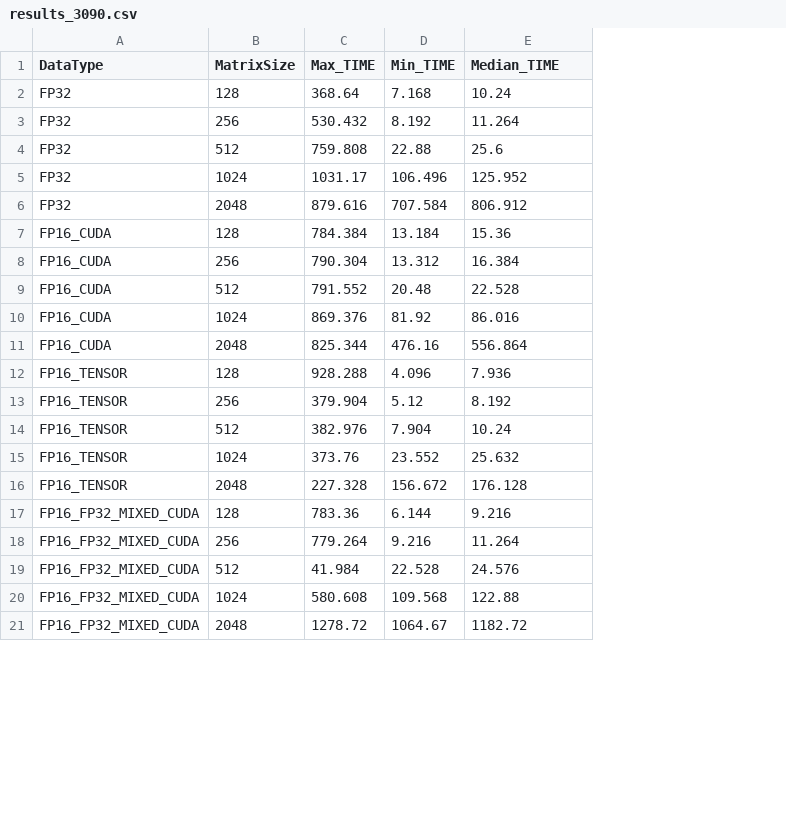
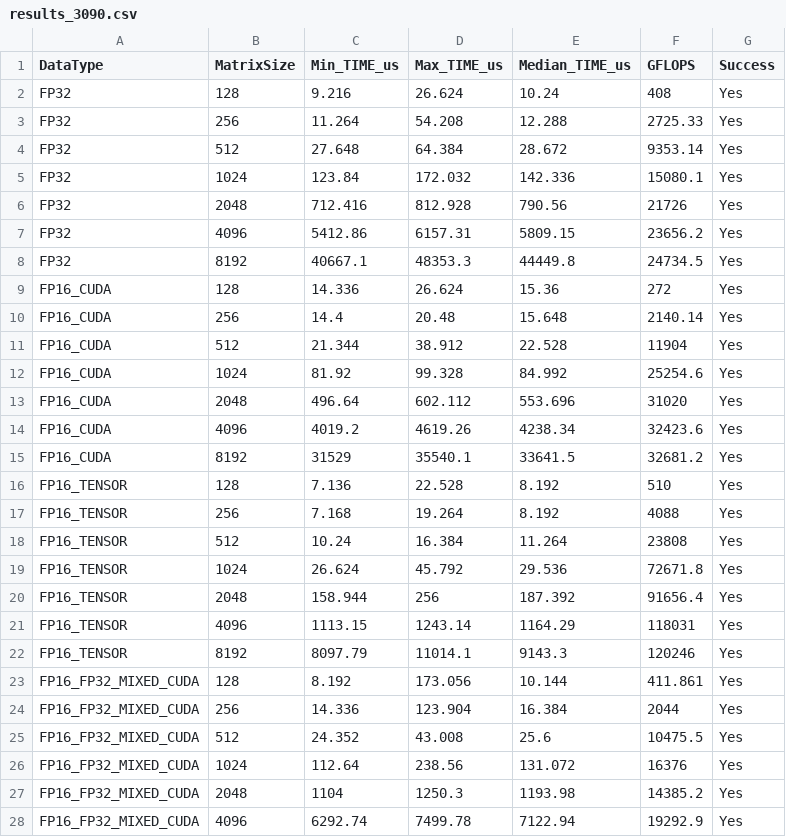
Before and after one commit to fukushimalab/cuBLAS_benchmark, a CSV file: results_3090.csv, drawn as a sheet; only a part is shown; removed rows and columns are numbered as before the commit, all else as after; the diff covers the shown part only; the diff names each change by its address in the sheet, - before the commit and + after, or states it on an @@ line.

Commit message:
update 3090 results

```diff
--- a/results_3090.csv
+++ b/results_3090.csv
-column C (Max_TIME), rows 2-21: 368.64 | 530.432 | 759.808 | 1031.17 | 879.616 | 784.384 | 790.304 | 791.552 | 869.376 | 825.344 | 928.288 | 379.904 | 382.976 | 373.76 | 227.328 | 783.36 | 779.264 | 41.984 | 580.608 | 1278.72
-column D (Min_TIME), rows 2-21: 7.168 | 8.192 | 22.88 | 106.496 | 707.584 | 13.184 | 13.312 | 20.48 | 81.92 | 476.16 | 4.096 | 5.12 | 7.904 | 23.552 | 156.672 | 6.144 | 9.216 | 22.528 | 109.568 | 1064.67
+column C (Min_TIME_us), rows 2-6: 9.216 | 11.264 | 27.648 | 123.84 | 712.416; rows 9-13: 14.336 | 14.4 | 21.344 | 81.92 | 496.64; rows 16-20: 7.136 | 7.168 | 10.24 | 26.624 | 158.944; rows 23-27: 8.192 | 14.336 | 24.352 | 112.64 | 1104
+column D (Max_TIME_us), rows 2-6: 26.624 | 54.208 | 64.384 | 172.032 | 812.928; rows 9-13: 26.624 | 20.48 | 38.912 | 99.328 | 602.112; rows 16-20: 22.528 | 19.264 | 16.384 | 45.792 | 256; rows 23-27: 173.056 | 123.904 | 43.008 | 238.56 | 1250.3
+column F (GFLOPS), rows 2-6: 408 | 2725.33 | 9353.14 | 15080.1 | 21726; rows 9-13: 272 | 2140.14 | 11904 | 25254.6 | 31020; rows 16-20: 510 | 4088 | 23808 | 72671.8 | 91656.4; rows 23-27: 411.861 | 2044 | 10475.5 | 16376 | 14385.2
+column G (Success), rows 2-6: all Yes; rows 9-13: all Yes; rows 16-20: all Yes; rows 23-27: all Yes
-E1: Median_TIME
+E1: Median_TIME_us
-E3 (Median_TIME_us): 11.264
+E3 (Median_TIME_us): 12.288
-E4 (Median_TIME_us): 25.6
+E4 (Median_TIME_us): 28.672
-E5 (Median_TIME_us): 125.952
+E5 (Median_TIME_us): 142.336
-E6 (Median_TIME_us): 806.912
+E6 (Median_TIME_us): 790.56
+row 7: FP32 | 4096 | 5412.86 | 6157.31 | 5809.15 | 23656.2 | Yes
+row 8: FP32 | 8192 | 40667.1 | 48353.3 | 44449.8 | 24734.5 | Yes
-E10 (Median_TIME_us): 16.384
+E10 (Median_TIME_us): 15.648
-E12 (Median_TIME_us): 86.016
+E12 (Median_TIME_us): 84.992
-E13 (Median_TIME_us): 556.864
+E13 (Median_TIME_us): 553.696
+row 14: FP16_CUDA | 4096 | 4019.2 | 4619.26 | 4238.34 | 32423.6 | Yes
+row 15: FP16_CUDA | 8192 | 31529 | 35540.1 | 33641.5 | 32681.2 | Yes
-E16 (Median_TIME_us): 7.936
+E16 (Median_TIME_us): 8.192
-E18 (Median_TIME_us): 10.24
+E18 (Median_TIME_us): 11.264
-E19 (Median_TIME_us): 25.632
+E19 (Median_TIME_us): 29.536
-E20 (Median_TIME_us): 176.128
+E20 (Median_TIME_us): 187.392
+row 21: FP16_TENSOR | 4096 | 1113.15 | 1243.14 | 1164.29 | 118031 | Yes
+row 22: FP16_TENSOR | 8192 | 8097.79 | 11014.1 | 9143.3 | 120246 | Yes
-E23 (Median_TIME_us): 9.216
+E23 (Median_TIME_us): 10.144
-E24 (Median_TIME_us): 11.264
+E24 (Median_TIME_us): 16.384
-E25 (Median_TIME_us): 24.576
+E25 (Median_TIME_us): 25.6
-E26 (Median_TIME_us): 122.88
+E26 (Median_TIME_us): 131.072
-E27 (Median_TIME_us): 1182.72
+E27 (Median_TIME_us): 1193.98
+row 28: FP16_FP32_MIXED_CUDA | 4096 | 6292.74 | 7499.78 | 7122.94 | 19292.9 | Yes
```
Also changed, not shown: 3 added rows and 5 edited cells elsewhere in this file.
